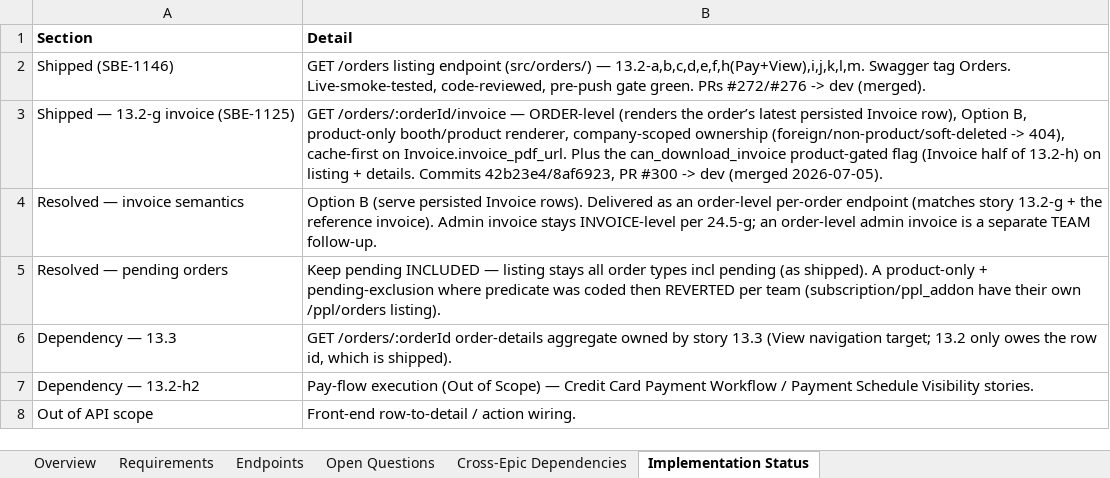
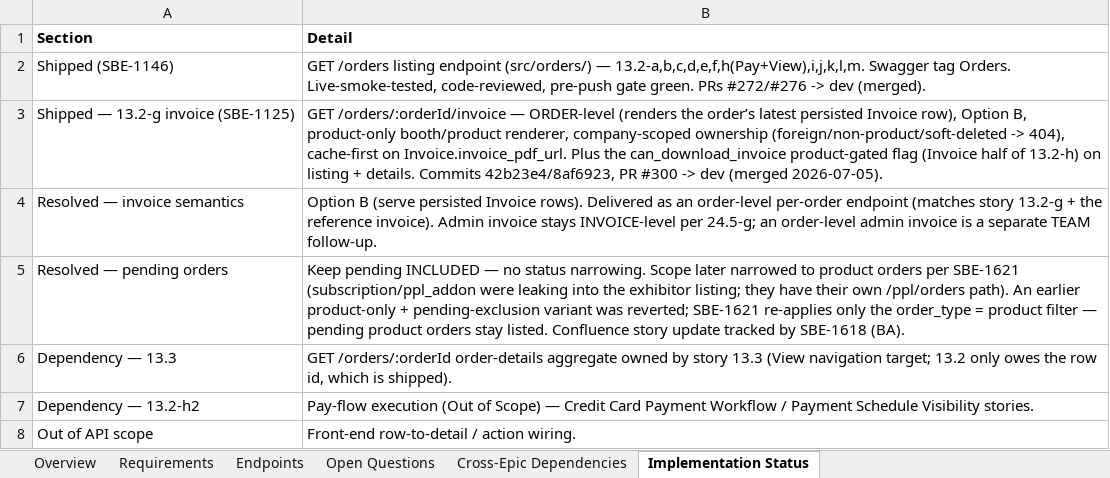
Before and after one commit to prantikUIPL/sbe-backend-workspace, an Excel workbook: order_history/13.2-order-listing-table/13.2 - Order Listing Table.xlsx, sheet Implementation Status, drawn as a sheet; values as stored, in another font and other column widths than the file's, no borders; the diff names each change by its address in the sheet, - before the commit and + after, or states it on an @@ line.

Commit message:
docs(order-history): reconcile 13.1/13.2 docs to product-only listing (SBE-1621)
Update the Order History feasibility + implementation docs (md and xlsx
mirrors) to match the shipped SBE-1621 change: GET /orders is now scoped to
order_type = product, so subscription/ppl_addon orders no longer appear in
the exhibitor Order History listing (they remain on /ppl/orders).

- 13.2 Implementation Plan: Gate Contract, Design Decision D5, What/tests/
  verification updated; added Revision Log v1.2.
- 13.2 Order Listing Table (md + xlsx): Open Q#1 marked SUPERSEDED,
  pending-inclusion + Q#2 decisions clarified.
- 13.1 Order History (md + xlsx): 13.1-a/13.1-d completeness reconciled.
- Feasibility Summary xlsx: Endpoint Catalog GET /orders purpose.

Key nuance preserved: SBE-1621 re-applies only the order_type = product
filter, NOT the pending-exclusion of the earlier reverted variant, so
pending product orders still list. Confluence story update is tracked
separately by SBE-1618 (BA-owned).

```diff
--- a/order_history/13.2-order-listing-table/13.2 - Order Listing Table.xlsx (sheet Implementation Status)
+++ b/order_history/13.2-order-listing-table/13.2 - Order Listing Table.xlsx (sheet Implementation Status)
-B5 (Detail): …INCLUDED — listing stays all order types incl pending (as shipped). A product-only + pending-exclusion where predicate was coded then REVERTED per team (subscription/ppl_addon have their own /ppl/orders listing).
+B5 (Detail): …INCLUDED — no status narrowing. Scope later narrowed to product orders per SBE-1621 (subscription/ppl_addon were leaking into the exhibitor listing; they have their own /ppl/orders path). An earlier product-only + pending-exclusion variant was reverted; SBE-1621 re-applies only the order_type = product filter — pending product orders stay listed. Confluence story update tracked by SBE-1618 (BA).
```
Also changed, not shown: sheet Open Questions, order_history/13.1-order-history/13.1 - Order History.xlsx, order_history/_Order History - Feasibility Summary.xlsx, 3 other files.
